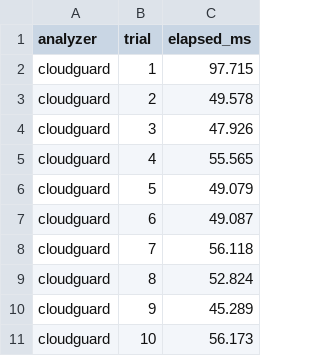
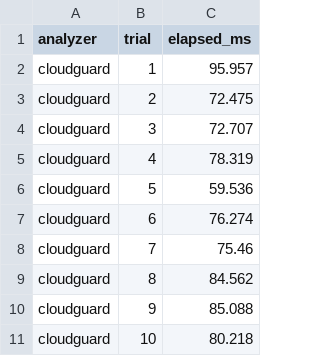
Before and after one commit to duday8329-ai/cloudguard-research, a CSV file: results/latency/cloudguard.csv, drawn as a sheet.

```diff
--- a/results/latency/cloudguard.csv
+++ b/results/latency/cloudguard.csv
@@ -1,11 +1,11 @@
 analyzer,trial,elapsed_ms
-cloudguard,1,97.715
-cloudguard,2,49.578
-cloudguard,3,47.926
-cloudguard,4,55.565
-cloudguard,5,49.079
-cloudguard,6,49.087
-cloudguard,7,56.118
-cloudguard,8,52.824
-cloudguard,9,45.289
-cloudguard,10,56.173
+cloudguard,1,95.957
+cloudguard,2,72.475
+cloudguard,3,72.707
+cloudguard,4,78.319
+cloudguard,5,59.536
+cloudguard,6,76.274
+cloudguard,7,75.46
+cloudguard,8,84.562
+cloudguard,9,85.088
+cloudguard,10,80.218
```
Also changed, not shown: 2 other files.
